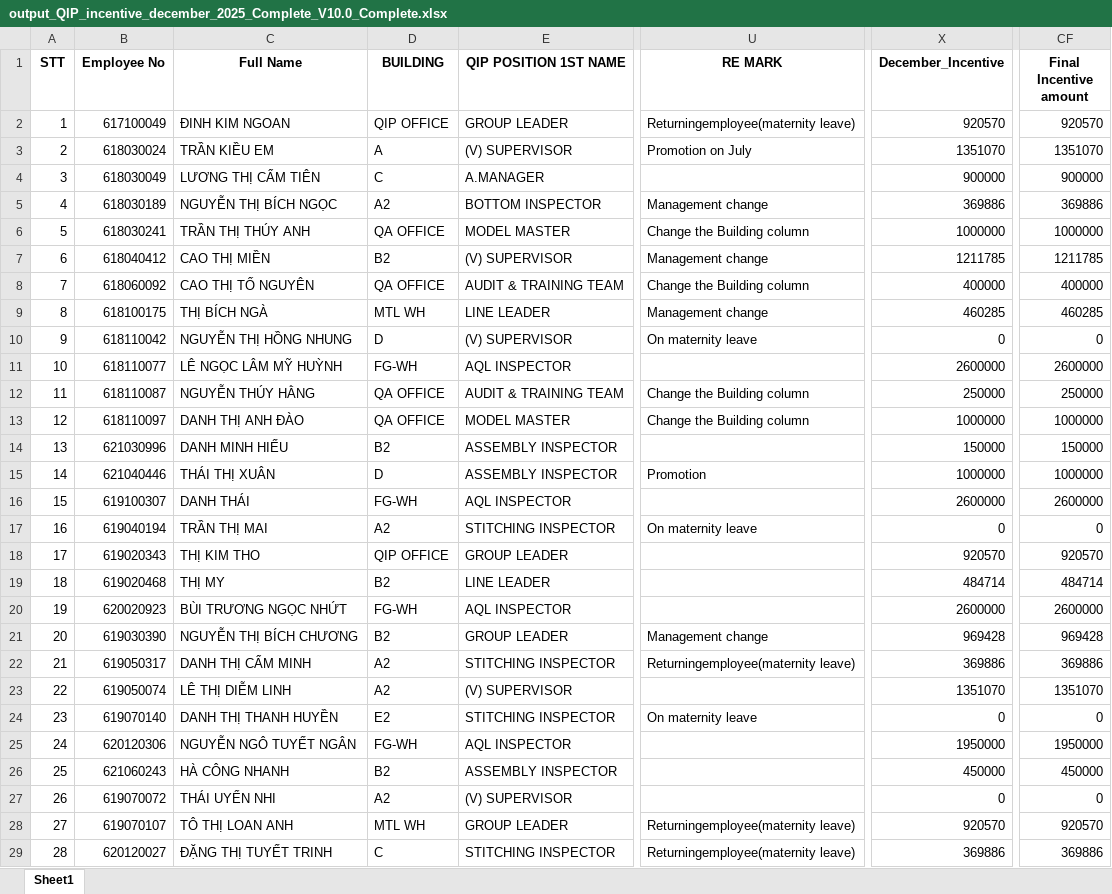
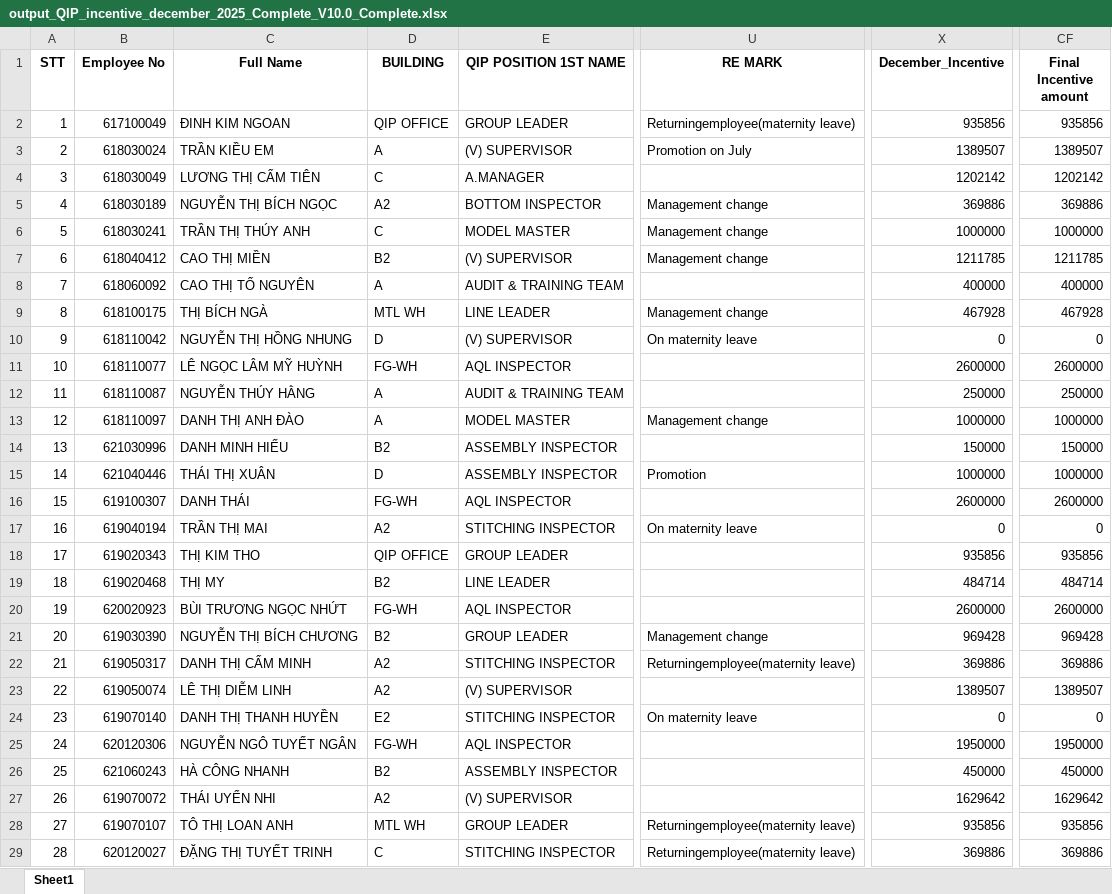
Before and after one commit to moonkaicuzui/qip-dashboard, an Excel workbook: docs/output_QIP_incentive_december_2025_Complete_V10.0_Complete.xlsx, sheet Sheet1, drawn as a sheet; only a part is shown, gaps mark what is left out; values as stored, in another font and other column widths than the file's, no borders; the diff covers the shown part only; the diff names each change by its address in the sheet, - before the commit and + after, or states it on an @@ line.

```diff
--- a/docs/output_QIP_incentive_december_2025_Complete_V10.0_Complete.xlsx (sheet Sheet1)
+++ b/docs/output_QIP_incentive_december_2025_Complete_V10.0_Complete.xlsx (sheet Sheet1)
-X2 (December_Incentive): 920570
+X2 (December_Incentive): 935856
-CF2 (Final Incentive amount): 920570
+CF2 (Final Incentive amount): 935856
-X3 (December_Incentive): 1351070
+X3 (December_Incentive): 1389507
-CF3 (Final Incentive amount): 1351070
+CF3 (Final Incentive amount): 1389507
-X4 (December_Incentive): 900000
+X4 (December_Incentive): 1202142
-CF4 (Final Incentive amount): 900000
+CF4 (Final Incentive amount): 1202142
-D6 (BUILDING): QA OFFICE
+D6 (BUILDING): C
-U6 (RE MARK): Change the Building column
+U6 (RE MARK): Management change
-D8 (BUILDING): QA OFFICE
+D8 (BUILDING): A
-U8 (RE MARK): Change the Building column
+U8 (RE MARK): (empty)
-X9 (December_Incentive): 460285
+X9 (December_Incentive): 467928
-CF9 (Final Incentive amount): 460285
+CF9 (Final Incentive amount): 467928
-D12:D13 (BUILDING): QA OFFICE
+D12:D13 (BUILDING): A
-U12 (RE MARK): Change the Building column
+U12 (RE MARK): (empty)
-U13 (RE MARK): Change the Building column
+U13 (RE MARK): Management change
-X18 (December_Incentive): 920570
+X18 (December_Incentive): 935856
-CF18 (Final Incentive amount): 920570
+CF18 (Final Incentive amount): 935856
-X23 (December_Incentive): 1351070
+X23 (December_Incentive): 1389507
-CF23 (Final Incentive amount): 1351070
+CF23 (Final Incentive amount): 1389507
-X27 (December_Incentive): 0
+X27 (December_Incentive): 1629642
-CF27 (Final Incentive amount): 0
+CF27 (Final Incentive amount): 1629642
-X28 (December_Incentive): 920570
+X28 (December_Incentive): 935856
-CF28 (Final Incentive amount): 920570
+CF28 (Final Incentive amount): 935856
```
Also changed, not shown: 108 edited cells elsewhere in this sheet, 7 other files.
